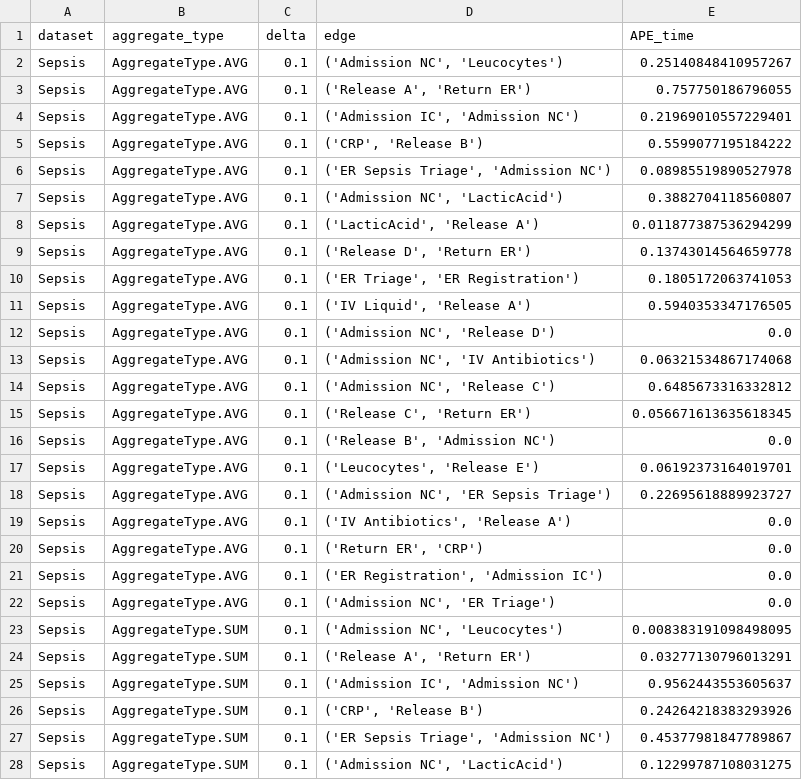
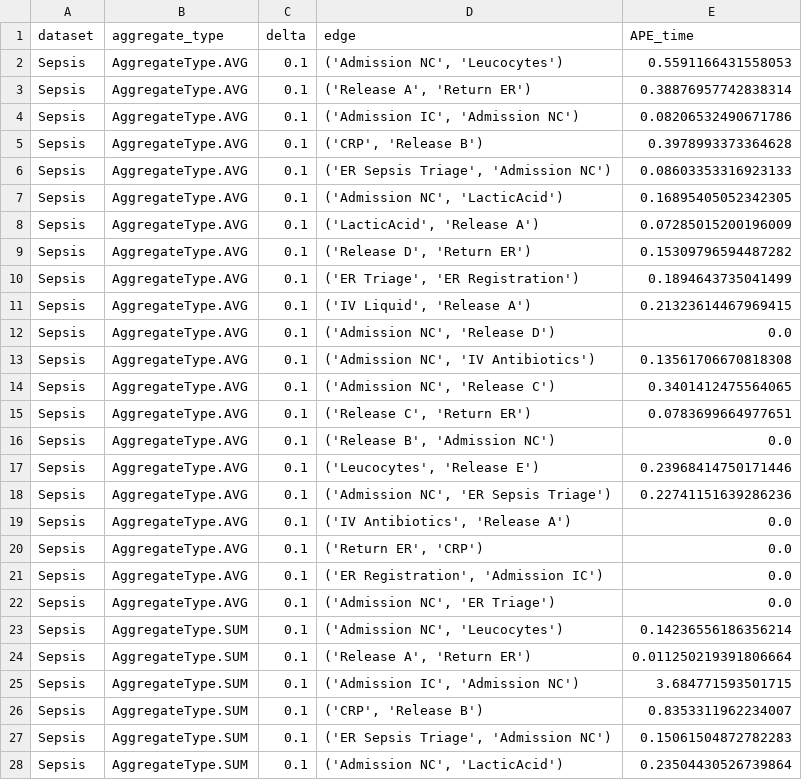
Before and after one commit to Elkoumy/amun, a CSV file: experiment_logs/result_log_APE_time_Sepsis_0.1.csv, drawn as a sheet; only a part is shown; the diff covers the shown part only.

```diff
--- a/experiment_logs/result_log_APE_time_Sepsis_0.1.csv
+++ b/experiment_logs/result_log_APE_time_Sepsis_0.1.csv
@@ -1,19 +1,19 @@
 dataset,aggregate_type,delta,edge,APE_time
-Sepsis,AggregateType.AVG,0.1,"('Admission NC', 'Leucocytes')",0.25140848410957267
-Sepsis,AggregateType.AVG,0.1,"('Release A', 'Return ER')",0.757750186796055
-Sepsis,AggregateType.AVG,0.1,"('Admission IC', 'Admission NC')",0.21969010557229401
-Sepsis,AggregateType.AVG,0.1,"('CRP', 'Release B')",0.5599077195184222
-Sepsis,AggregateType.AVG,0.1,"('ER Sepsis Triage', 'Admission NC')",0.08985519890527978
-Sepsis,AggregateType.AVG,0.1,"('Admission NC', 'LacticAcid')",0.3882704118560807
-Sepsis,AggregateType.AVG,0.1,"('LacticAcid', 'Release A')",0.011877387536294299
-Sepsis,AggregateType.AVG,0.1,"('Release D', 'Return ER')",0.13743014564659778
-Sepsis,AggregateType.AVG,0.1,"('ER Triage', 'ER Registration')",0.1805172063741053
-Sepsis,AggregateType.AVG,0.1,"('IV Liquid', 'Release A')",0.5940353347176505
+Sepsis,AggregateType.AVG,0.1,"('Admission NC', 'Leucocytes')",0.5591166431558053
+Sepsis,AggregateType.AVG,0.1,"('Release A', 'Return ER')",0.38876957742838314
+Sepsis,AggregateType.AVG,0.1,"('Admission IC', 'Admission NC')",0.08206532490671786
+Sepsis,AggregateType.AVG,0.1,"('CRP', 'Release B')",0.3978993373364628
+Sepsis,AggregateType.AVG,0.1,"('ER Sepsis Triage', 'Admission NC')",0.08603353316923133
+Sepsis,AggregateType.AVG,0.1,"('Admission NC', 'LacticAcid')",0.16895405052342305
+Sepsis,AggregateType.AVG,0.1,"('LacticAcid', 'Release A')",0.07285015200196009
+Sepsis,AggregateType.AVG,0.1,"('Release D', 'Return ER')",0.15309796594487282
+Sepsis,AggregateType.AVG,0.1,"('ER Triage', 'ER Registration')",0.1894643735041499
+Sepsis,AggregateType.AVG,0.1,"('IV Liquid', 'Release A')",0.21323614467969415
 Sepsis,AggregateType.AVG,0.1,"('Admission NC', 'Release D')",0.0
-Sepsis,AggregateType.AVG,0.1,"('Admission NC', 'IV Antibiotics')",0.06321534867174068
-Sepsis,AggregateType.AVG,0.1,"('Admission NC', 'Release C')",0.6485673316332812
-Sepsis,AggregateType.AVG,0.1,"('Release C', 'Return ER')",0.056671613635618345
+Sepsis,AggregateType.AVG,0.1,"('Admission NC', 'IV Antibiotics')",0.13561706670818308
+Sepsis,AggregateType.AVG,0.1,"('Admission NC', 'Release C')",0.3401412475564065
+Sepsis,AggregateType.AVG,0.1,"('Release C', 'Return ER')",0.0783699664977651
 Sepsis,AggregateType.AVG,0.1,"('Release B', 'Admission NC')",0.0
-Sepsis,AggregateType.AVG,0.1,"('Leucocytes', 'Release E')",0.06192373164019701
-Sepsis,AggregateType.AVG,0.1,"('Admission NC', 'ER Sepsis Triage')",0.22695618889923727
+Sepsis,AggregateType.AVG,0.1,"('Leucocytes', 'Release E')",0.23968414750171446
+Sepsis,AggregateType.AVG,0.1,"('Admission NC', 'ER Sepsis Triage')",0.22741151639286236
 Sepsis,AggregateType.AVG,0.1,"('IV Antibiotics', 'Release A')",0.0
@@ -22,7 +22,7 @@ Sepsis,AggregateType.AVG,0.1,"('ER Registration', 'Admission IC')",0.0
 Sepsis,AggregateType.AVG,0.1,"('Admission NC', 'ER Triage')",0.0
-Sepsis,AggregateType.SUM,0.1,"('Admission NC', 'Leucocytes')",0.008383191098498095
-Sepsis,AggregateType.SUM,0.1,"('Release A', 'Return ER')",0.03277130796013291
-Sepsis,AggregateType.SUM,0.1,"('Admission IC', 'Admission NC')",0.9562443553605637
-Sepsis,AggregateType.SUM,0.1,"('CRP', 'Release B')",0.24264218383293926
-Sepsis,AggregateType.SUM,0.1,"('ER Sepsis Triage', 'Admission NC')",0.45377981847789867
-Sepsis,AggregateType.SUM,0.1,"('Admission NC', 'LacticAcid')",0.12299787108031275
+Sepsis,AggregateType.SUM,0.1,"('Admission NC', 'Leucocytes')",0.14236556186356214
+Sepsis,AggregateType.SUM,0.1,"('Release A', 'Return ER')",0.011250219391806664
+Sepsis,AggregateType.SUM,0.1,"('Admission IC', 'Admission NC')",3.684771593501715
+Sepsis,AggregateType.SUM,0.1,"('CRP', 'Release B')",0.8353311962234007
+Sepsis,AggregateType.SUM,0.1,"('ER Sepsis Triage', 'Admission NC')",0.15061504872782283
+Sepsis,AggregateType.SUM,0.1,"('Admission NC', 'LacticAcid')",0.23504430526739864
```
Also changed, not shown: 39 edited cells elsewhere in this file, experiment_logs/result_log_APE_freq_Sepsis_0.1.csv, experiment_logs/result_log_delta_Sepsis_0.1.csv.
